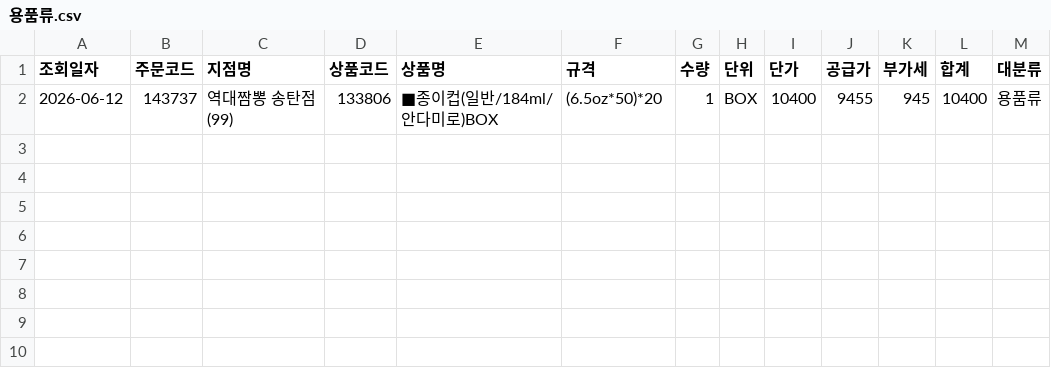
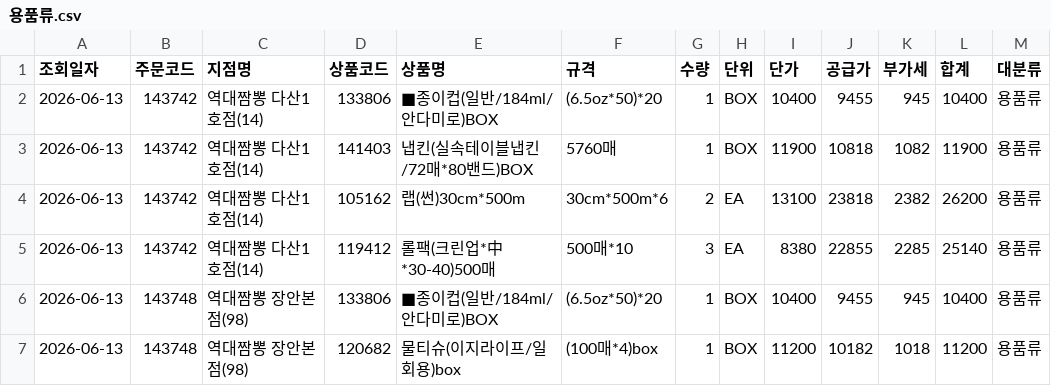
Before and after one commit to dampd21/Sajodaerim, a CSV file: output/by_category/용품류.csv, drawn as a sheet.

```diff
--- a/output/by_category/용품류.csv
+++ b/output/by_category/용품류.csv
@@ -1,2 +1,7 @@
 조회일자,주문코드,지점명,상품코드,상품명,규격,수량,단위,단가,공급가,부가세,합계,대분류
-2026-06-12,143737,역대짬뽕 송탄점(99),133806,■종이컵(일반/184ml/안다미로)BOX,(6.5oz*50)*20,1,BOX,10400,9455,945,10400,용품류
+2026-06-13,143742,역대짬뽕 다산1호점(14),133806,■종이컵(일반/184ml/안다미로)BOX,(6.5oz*50)*20,1,BOX,10400,9455,945,10400,용품류
+2026-06-13,143742,역대짬뽕 다산1호점(14),141403,냅킨(실속테이블냅킨/72매*80밴드)BOX,5760매,1,BOX,11900,10818,1082,11900,용품류
+2026-06-13,143742,역대짬뽕 다산1호점(14),105162,랩(썬)30cm*500m,30cm*500m*6,2,EA,13100,23818,2382,26200,용품류
+2026-06-13,143742,역대짬뽕 다산1호점(14),119412,롤팩(크린업*中*30-40)500매,500매*10,3,EA,8380,22855,2285,25140,용품류
+2026-06-13,143748,역대짬뽕 장안본점(98),133806,■종이컵(일반/184ml/안다미로)BOX,(6.5oz*50)*20,1,BOX,10400,9455,945,10400,용품류
+2026-06-13,143748,역대짬뽕 장안본점(98),120682,물티슈(이지라이프/일회용)box,(100매*4)box,1,BOX,11200,10182,1018,11200,용품류
```
Also changed, not shown: output/by_category/농산물류.csv, output/by_category/수산물류.csv, 9 other files.
